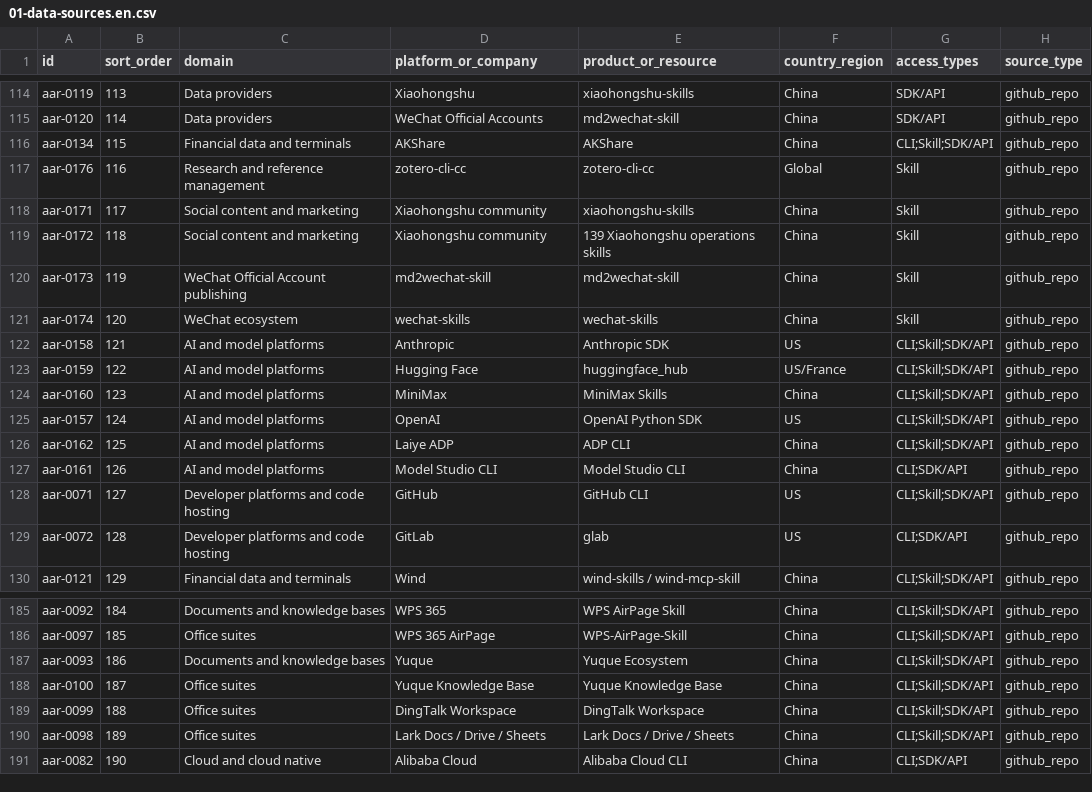
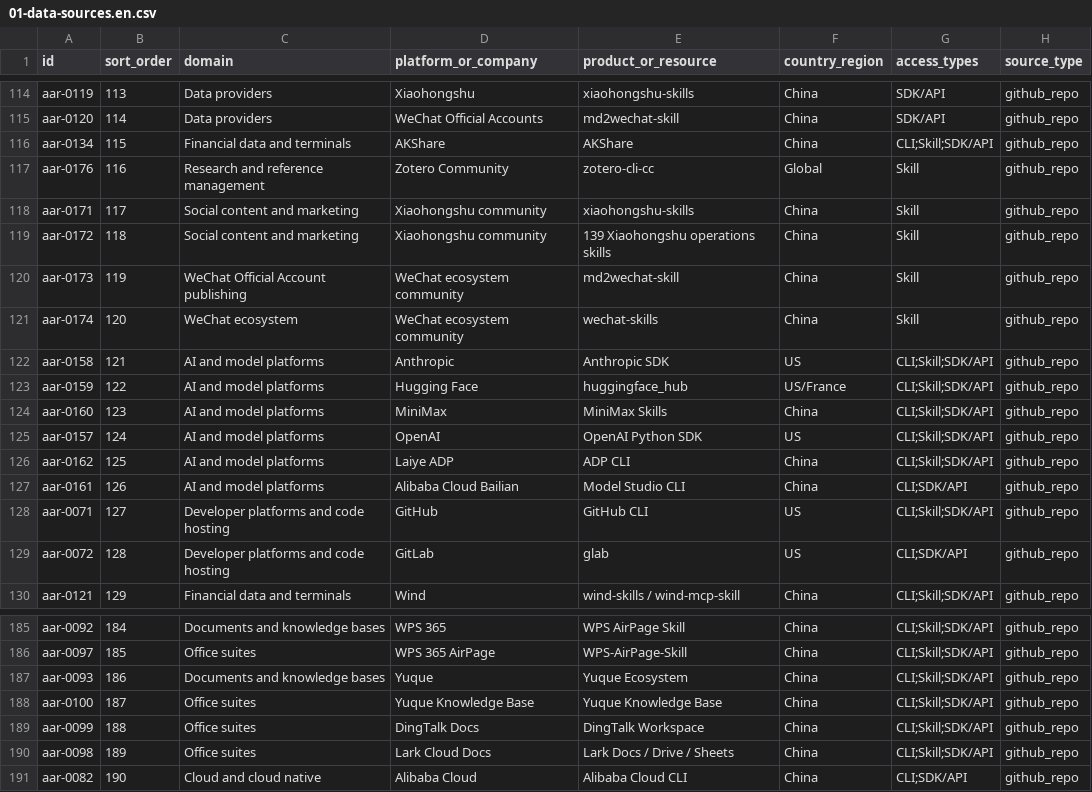
Before and after one commit to Moon84/agent-access-entropy-index, a CSV file: data/01-data-sources.en.csv, drawn as a sheet; only a part is shown, gaps mark what is left out; the diff names each change by its address in the sheet, - before the commit and + after, or states it on an @@ line.

```diff
--- a/data/01-data-sources.en.csv
+++ b/data/01-data-sources.en.csv
-D117 (platform_or_company): zotero-cli-cc
+D117 (platform_or_company): Zotero Community
-D120 (platform_or_company): md2wechat-skill
+D120 (platform_or_company): WeChat ecosystem community
-D121 (platform_or_company): wechat-skills
+D121 (platform_or_company): WeChat ecosystem community
-D127 (platform_or_company): Model Studio CLI
+D127 (platform_or_company): Alibaba Cloud Bailian
-D189 (platform_or_company): DingTalk Workspace
+D189 (platform_or_company): DingTalk Docs
-D190 (platform_or_company): Lark Docs / Drive / Sheets
+D190 (platform_or_company): Lark Cloud Docs
```
Also changed, not shown: data/03-schema.csv, 10 other files.
